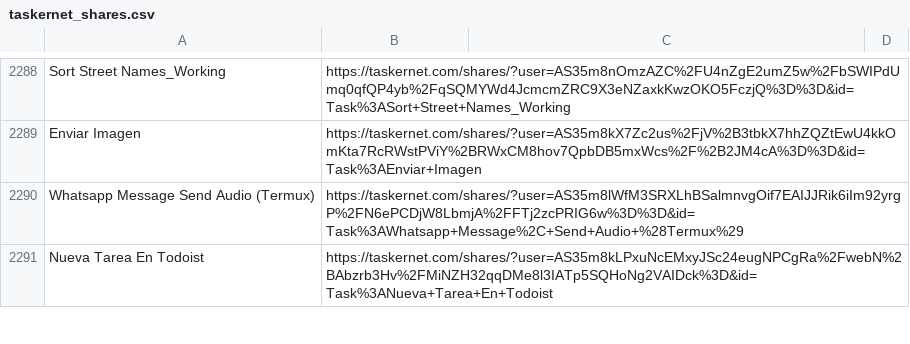
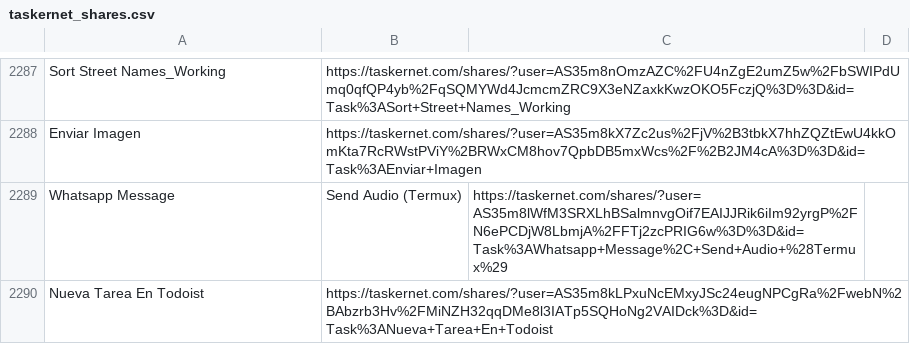
Before and after one commit to CalmhostAcct/TaskerNet_Shares, a CSV file: taskernet_shares.csv, drawn as a sheet; only a part is shown, gaps mark what is left out; the diff covers the shown part only.

```diff
--- a/taskernet_shares.csv
+++ b/taskernet_shares.csv
@@ -2289,3 +2288,3 @@ Sort Street Names_Working, https://taskernet.com/shares/?user=AS35m8nOmzAZC%2FU4
 Enviar Imagen, https://taskernet.com/shares/?user=AS35m8kX7Zc2us%2FjV%2B3tbkX7hhZQZtEwU4kkOmKta7RcRWstPViY%2BRWxCM8hov7QpbDB5mxWcs%2F%2B2JM4cA%3D%3D&id=Task%3AEnviar+Imagen
-Whatsapp Message Send Audio (Termux), https://taskernet.com/shares/?user=AS35m8lWfM3SRXLhBSalmnvgOif7EAIJJRik6iIm92yrgP%2FN6ePCDjW8LbmjA%2FFTj2zcPRIG6w%3D%3D&id=Task%3AWhatsapp+Message%2C+Send+Audio+%28Termux%29
+Whatsapp Message, Send Audio (Termux), https://taskernet.com/shares/?user=AS35m8lWfM3SRXLhBSalmnvgOif7EAIJJRik6iIm92yrgP%2FN6ePCDjW8LbmjA%2FFTj2zcPRIG6w%3D%3D&id=Task%3AWhatsapp+Message%2C+Send+Audio+%28Termux%29
 Nueva Tarea En Todoist, https://taskernet.com/shares/?user=AS35m8kLPxuNcEMxyJSc24eugNPCgRa%2FwebN%2BAbzrb3Hv%2FMiNZH32qqDMe8l3IATp5SQHoNg2VAIDck%3D&id=Task%3ANueva+Tarea+En+Todoist
```
Also changed, not shown: 15 added rows, 16 removed rows and 1 moved row elsewhere in this file, 1 other file.
